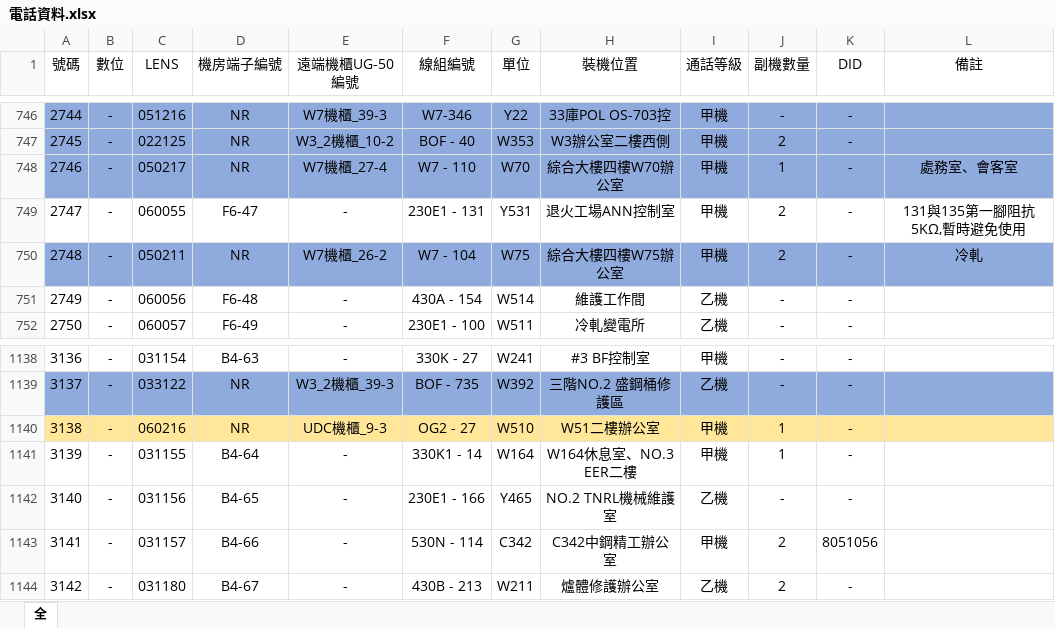
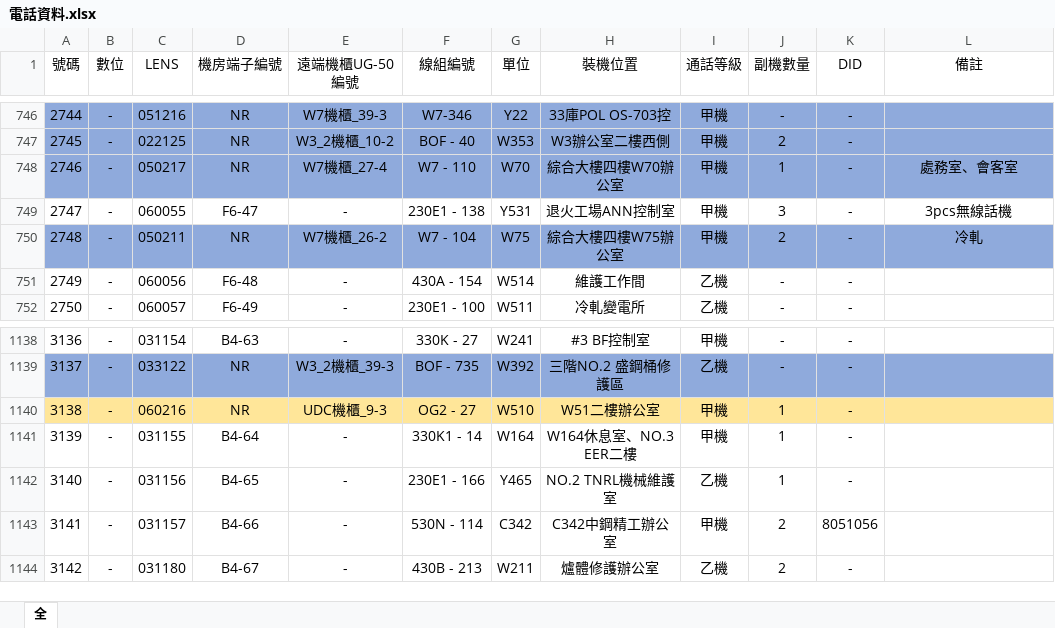
Before and after one commit to CSC-W513/search, an Excel workbook: tel/電話資料.xlsx, sheet 全, drawn as a sheet; only a part is shown, gaps mark what is left out; values as stored, in another font and other column widths than the file's, no borders; the diff names each change by its address in the sheet, - before the commit and + after, or states it on an @@ line.

Commit message:
Update 電話資料.xlsx

```diff
--- a/tel/電話資料.xlsx (sheet 全)
+++ b/tel/電話資料.xlsx (sheet 全)
-F749 (線組編號): 230E1 - 131
+F749 (線組編號): 230E1 - 138
-J749 (副機數量): 2
+J749 (副機數量): 3
-L749 (備註): 131與135第一腳阻抗5KΩ,暫時避免使用
+L749 (備註): 3pcs無線話機
-J1142 (副機數量): -
+J1142 (副機數量): 1
```
